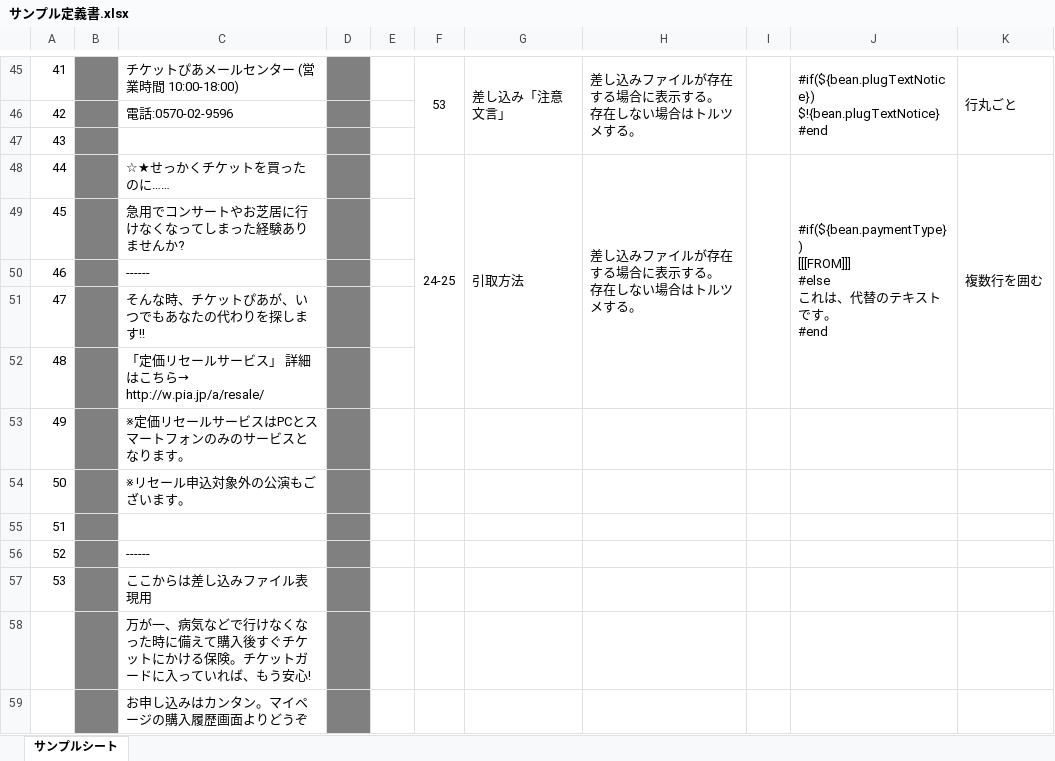
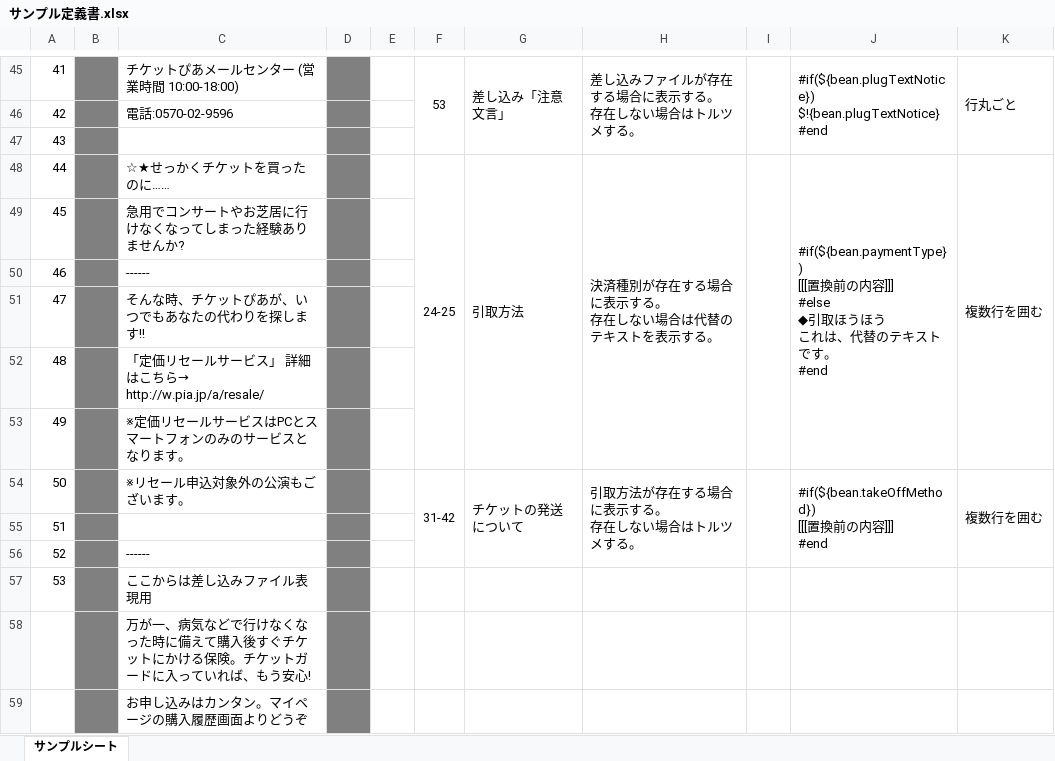
Before and after one commit to sky0621/work-VelocityTemplateGen, an Excel workbook: sample/input/サンプル定義書.xlsx, sheet サンプルシート, drawn as a sheet; only a part is shown, gaps mark what is left out; values as stored, in another font and other column widths than the file's, no borders; ↵ is a line break in a cell; the diff names each change by its address in the sheet, - before the commit and + after, or states it on an @@ line.

```diff
--- a/sample/input/サンプル定義書.xlsx (sheet サンプルシート)
+++ b/sample/input/サンプル定義書.xlsx (sheet サンプルシート)
-F48:F52 merged
+F48:F53 merged
-G48:G52 merged
+G48:G53 merged
-H48: 差し込みファイルが存在する場合に表示する。 ↵ 存在しない場合はトルツメする。
+H48: 決済種別が存在する場合に表示する。 ↵ 存在しない場合は代替のテキストを表示する。
-H48:H52 merged
+H48:H53 merged
-I48:I52 merged
+I48:I53 merged
-J48: #if(${bean.paymentType}) ↵ [[[FROM]]] ↵ #else ↵ これ…
+J48: #if(${bean.paymentType}) ↵ [[[置換前の内容]]] ↵ #else ↵ ◆引取ほうほう ↵ これ…
-J48:J52 merged
+J48:J53 merged
-K48:K52 merged
+K48:K53 merged
-F54: (empty)
+F54: 31-42
+F54:F56 merged
-G54: (empty)
+G54: チケットの発送について
+G54:G56 merged
-H54: (empty)
+H54: 引取方法が存在する場合に表示する。 ↵ 存在しない場合はトルツメする。
+H54:H56 merged
+I54:I56 merged
-J54: (empty)
+J54: #if(${bean.takeOffMethod}) ↵ [[[置換前の内容]]] ↵ #end
+J54:J56 merged
-K54: (empty)
+K54: 複数行を囲む
+K54:K56 merged
```
Also changed, not shown: 4 other files.
